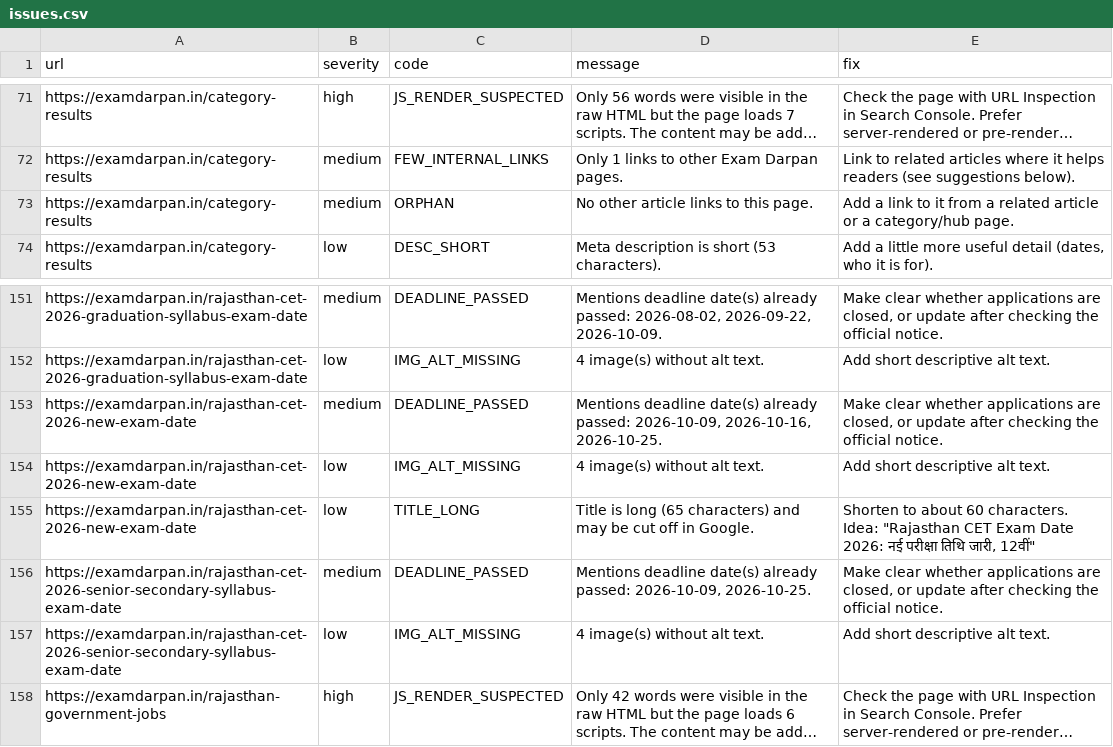
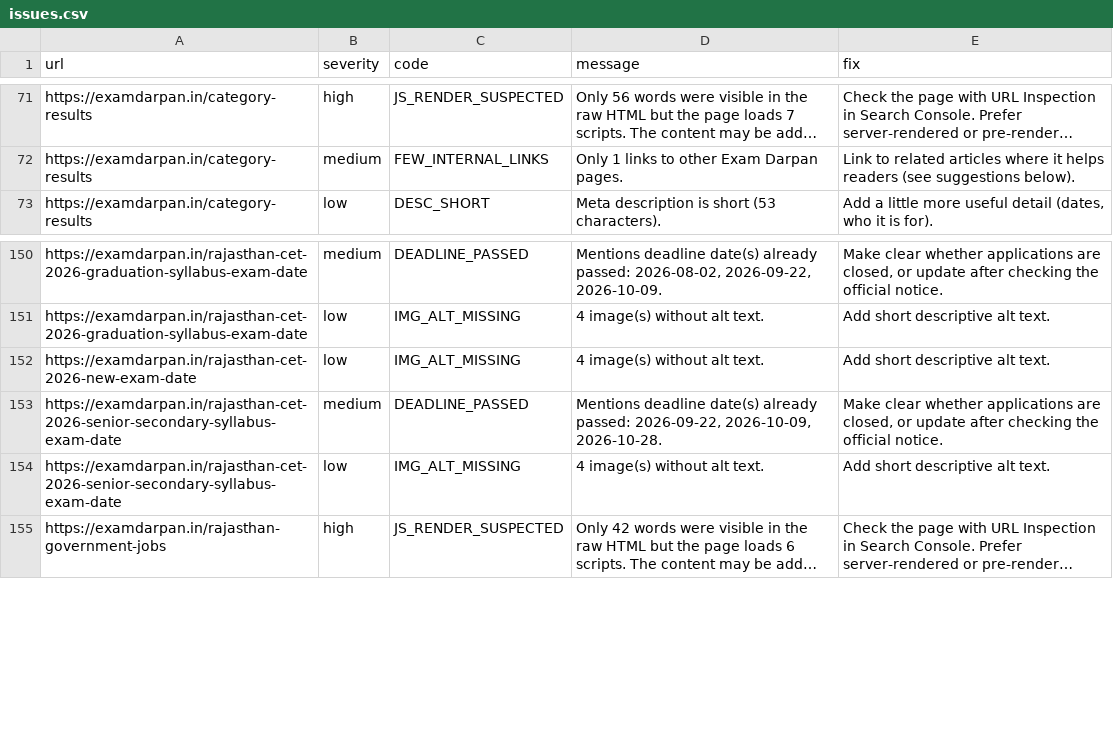
Before and after one commit to lakshay787729-web/examdarpan-organic-traffic-agent, a CSV file: reports/issues.csv, drawn as a sheet; only a part is shown, gaps mark what is left out; long unchanged cells end in …; removed rows and columns are numbered as before the commit, all else as after; the diff names each change by its address in the sheet, - before the commit and + after, or states it on an @@ line.

```diff
--- a/reports/issues.csv
+++ b/reports/issues.csv
-row 73: https://examdarpan.in/category-results | medium | ORPHAN | No other article links to this page. | Add a link to it from a related article or a category/hub page.
-row 153: https://examdarpan.in/rajasthan-cet-2026-new-exam-date | medium | DEADLINE_PASSED | Mentions deadline date(s) already passed: 2026-10-09, 2026-10-16, 2026-10-25. | Make clear whether applications are closed, or update after checking the official notice.
-row 155: https://examdarpan.in/rajasthan-cet-2026-new-exam-date | low | TITLE_LONG | Title is long (65 characters) and may be cut off in Google. | Shorten to about 60 characters. Idea: "Rajasthan CET Exam Date 2026: नई परीक्षा तिथि जारी, 12वीं"
-D153 (message): …already passed: 2026-10-09, 2026-10-25.
+D153 (message): …already passed: 2026-09-22, 2026-10-09, 2026-10-28.
```
Also changed, not shown: 16 other files.
